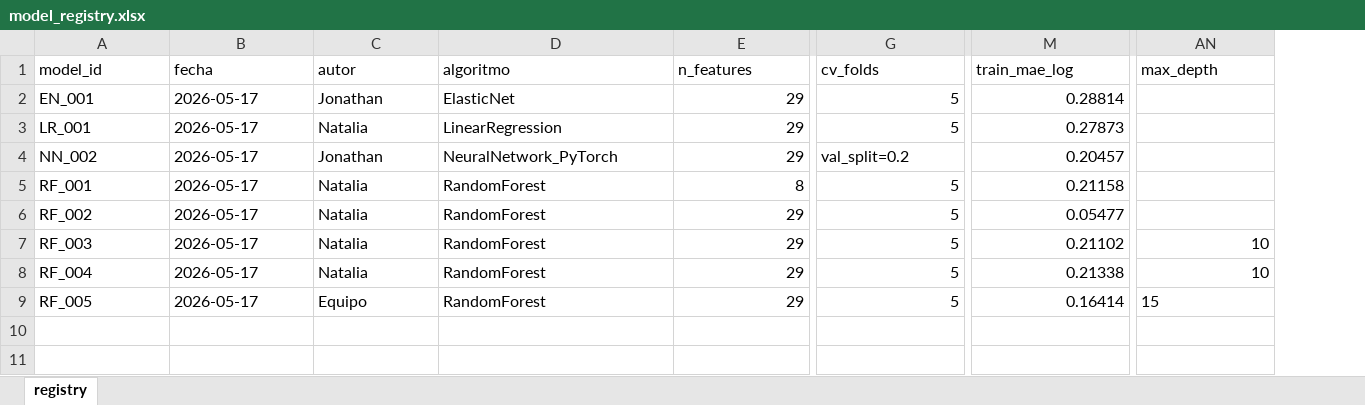
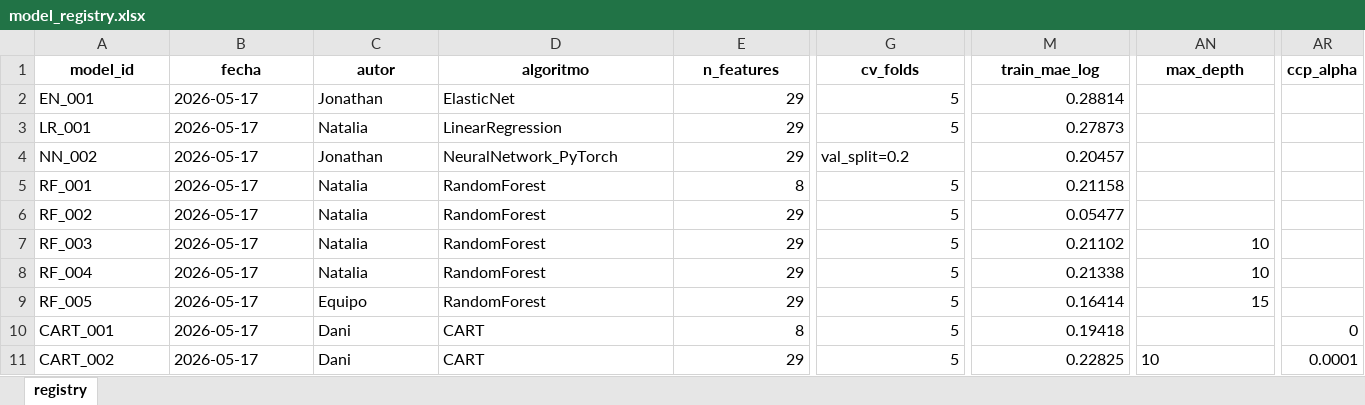
Before and after one commit to NataliaSFernandez/Problem-Set-3-Making-Money-with-ML, an Excel workbook: 02_outputs/model_registry.xlsx, sheet registry, drawn as a sheet; only a part is shown, gaps mark what is left out; values as stored, in another font and other column widths than the file's, no borders; rows hold the shown columns only; the diff covers the shown part only; the diff names each change by its address in the sheet, - before the commit and + after, or states it on an @@ line.

Commit message:
feat: run CART_001 and CART_002 - add outputs and submissions

```diff
--- a/02_outputs/model_registry.xlsx (sheet registry)
+++ b/02_outputs/model_registry.xlsx (sheet registry)
+column AR (ccp_alpha), empty
@@ A1:AN1 bold: off → on, alignment: left → center @@
-AN9 alignment: left
+AN9 alignment: right
+row 10: CART_001 | 2026-05-17 | Dani | CART | 8 | 5 | 0.19418 |  | 0
+row 11: CART_002 | 2026-05-17 | Dani | CART | 29 | 5 | 0.22825 | 10 | 0.0001
```
Also changed, not shown: cell formats elsewhere in this sheet, 10 other files.
